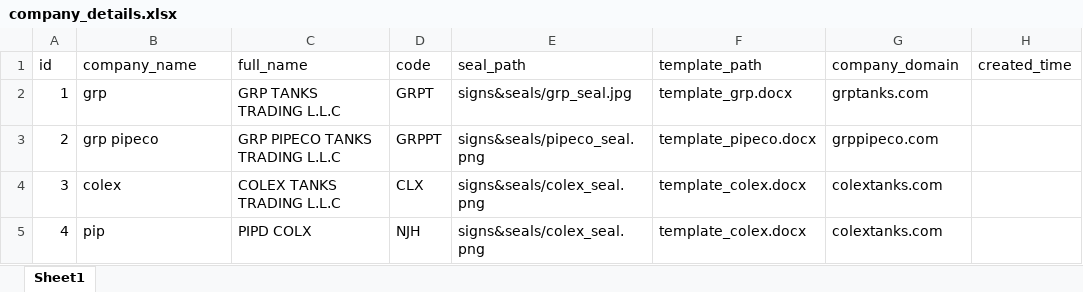
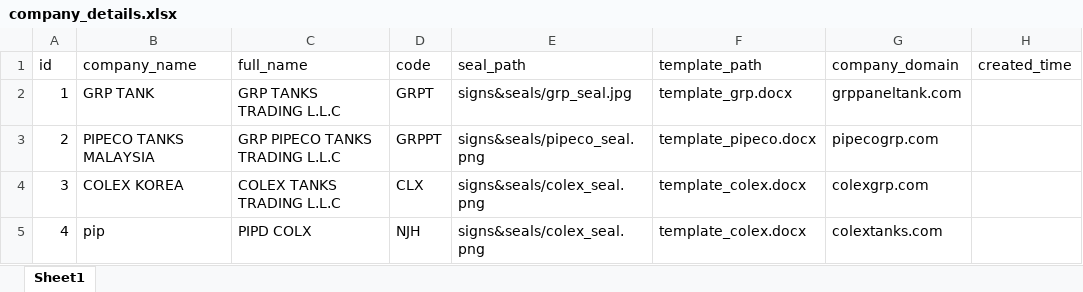
Before and after one commit to jovan-antony/grp_quotation_generator, an Excel workbook: server/company_details.xlsx, sheet Sheet1, drawn as a sheet; only a part is shown; values as stored, in another font and other column widths than the file's, no borders; the diff names each change by its address in the sheet, - before the commit and + after, or states it on an @@ line.

```diff
--- a/server/company_details.xlsx (sheet Sheet1)
+++ b/server/company_details.xlsx (sheet Sheet1)
-B2 (company_name): grp
+B2 (company_name): GRP TANK
-G2 (company_domain): grptanks.com
+G2 (company_domain): grppaneltank.com
-B3 (company_name): grp pipeco
+B3 (company_name): PIPECO TANKS MALAYSIA
-G3 (company_domain): grppipeco.com
+G3 (company_domain): pipecogrp.com
-B4 (company_name): colex
+B4 (company_name): COLEX KOREA
-G4 (company_domain): colextanks.com
+G4 (company_domain): colexgrp.com
```
Also changed, not shown: 4 other files.
